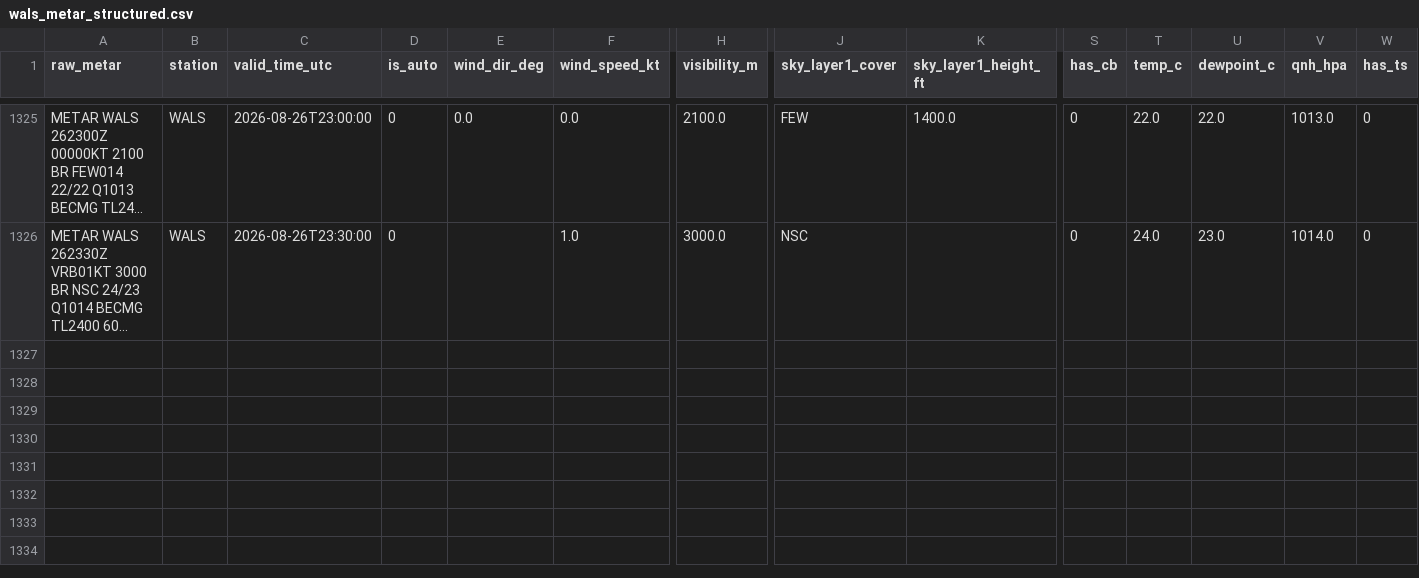
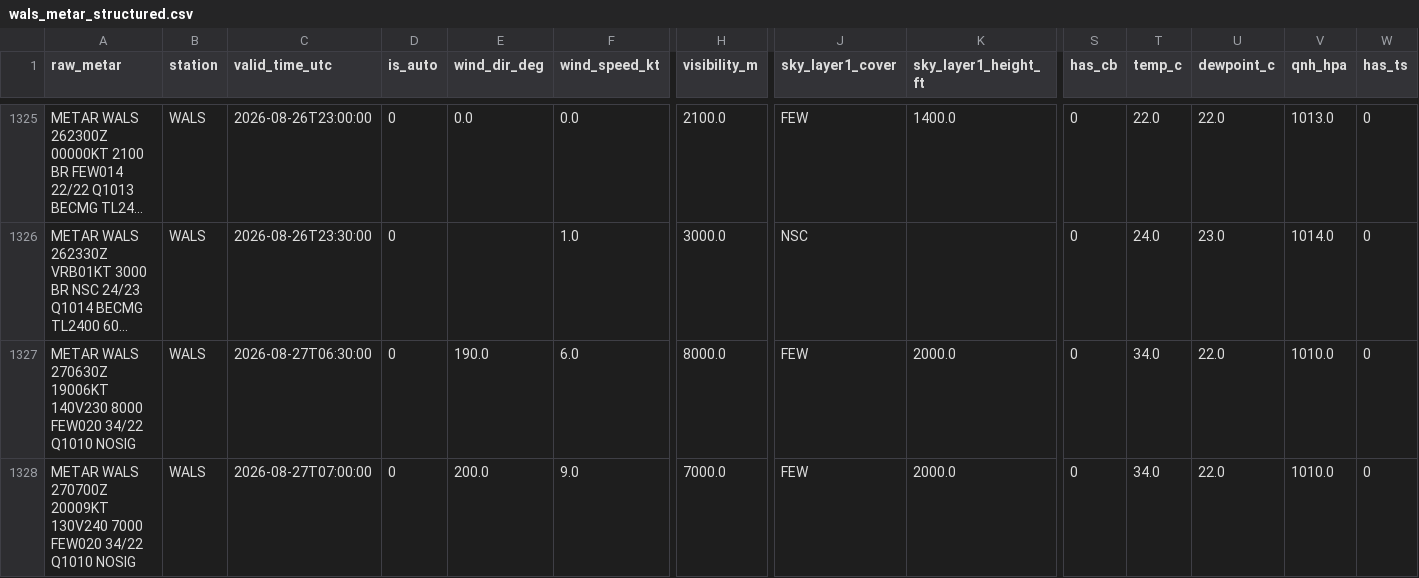
Before and after one commit to ojanzul/bmkg-taf-machinelearning, a CSV file: data/wals_metar_structured.csv, drawn as a sheet; only a part is shown, gaps mark what is left out; long unchanged cells end in …; rows hold the shown columns only; the diff names each change by its address in the sheet, - before the commit and + after, or states it on an @@ line.

```diff
--- a/data/wals_metar_structured.csv
+++ b/data/wals_metar_structured.csv
+row 1327: METAR WALS 270630Z 19006KT 140V230 8000 FEW020 34/22 Q1010 NOSIG | WALS | 2026-08-27T06:30:00 | 0 | 190.0 | 6.0 | 8000.0 | FEW | 2000.0 | 0 | 34.0 | 22.0 | 1010.0 | 0
+row 1328: METAR WALS 270700Z 20009KT 130V240 7000 FEW020 34/22 Q1010 NOSIG | WALS | 2026-08-27T07:00:00 | 0 | 200.0 | 9.0 | 7000.0 | FEW | 2000.0 | 0 | 34.0 | 22.0 | 1010.0 | 0
```
Also changed, not shown: data/wals_metar_raw_archive.csv, data/wals_training_dataset.csv.
